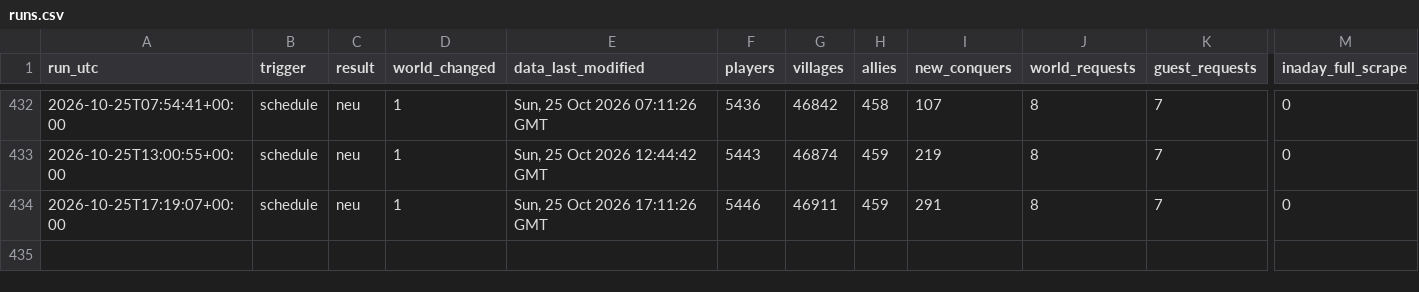
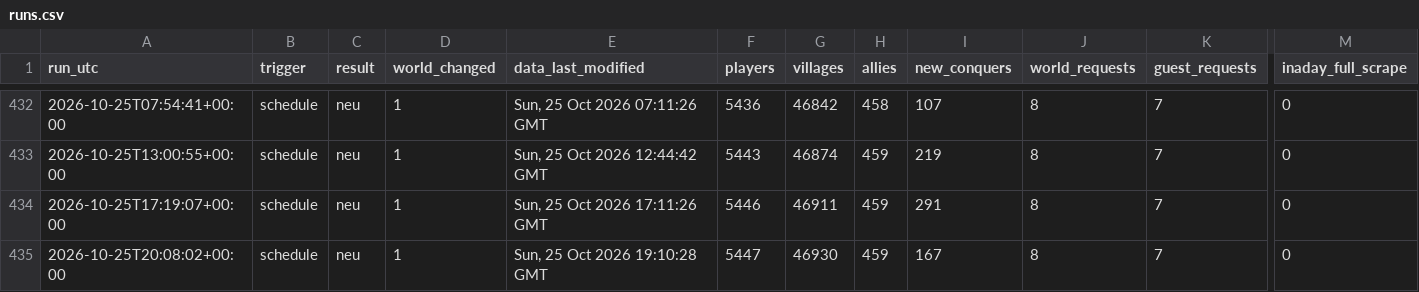
Before and after one commit to brisk-one/Karte259, a CSV file: data/runs.csv, drawn as a sheet; only a part is shown, gaps mark what is left out; rows hold the shown columns only; the diff names each change by its address in the sheet, - before the commit and + after, or states it on an @@ line.

```diff
--- a/data/runs.csv
+++ b/data/runs.csv
+row 435: 2026-10-25T20:08:02+00:00 | schedule | neu | 1 | Sun, 25 Oct 2026 19:10:28 GMT | 5447 | 46930 | 459 | 167 | 8 | 7 | 0
```
Also changed, not shown: data/conquers/2026-10.csv, data/latest/allies.csv, 3 other files.
